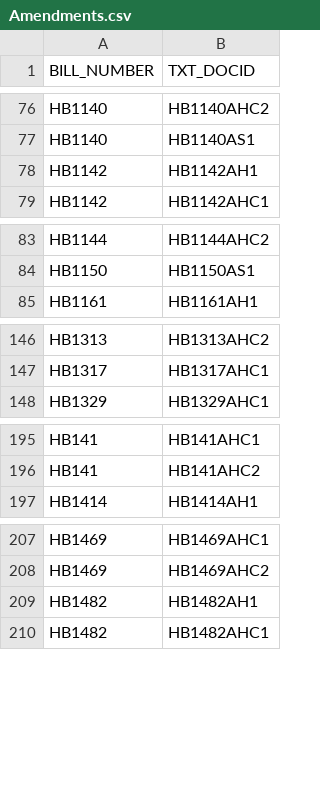
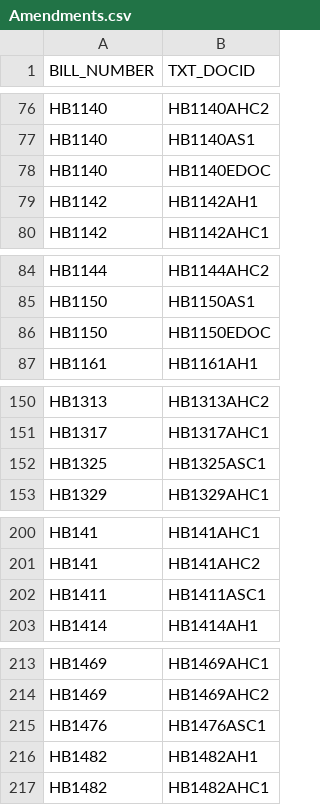
Before and after one commit to kyle-engler/va-legislature-datasette, a CSV file: va_legislature_datasette/lis_data/Amendments.csv, drawn as a sheet; only a part is shown, gaps mark what is left out; the diff covers the shown part only; the diff names each change by its address in the sheet, - before the commit and + after, or states it on an @@ line.

```diff
--- a/va_legislature_datasette/lis_data/Amendments.csv
+++ b/va_legislature_datasette/lis_data/Amendments.csv
+row 78: HB1140 | HB1140EDOC
+row 86: HB1150 | HB1150EDOC
+row 152: HB1325 | HB1325ASC1
+row 202: HB1411 | HB1411ASC1
+row 215: HB1476 | HB1476ASC1
```
Also changed, not shown: 40 added rows elsewhere in this file, va_legislature_datasette/lis_data/DOCKET.csv, va_legislature_datasette/lis_data/FiscalImpactStatements.csv, 6 other files.
